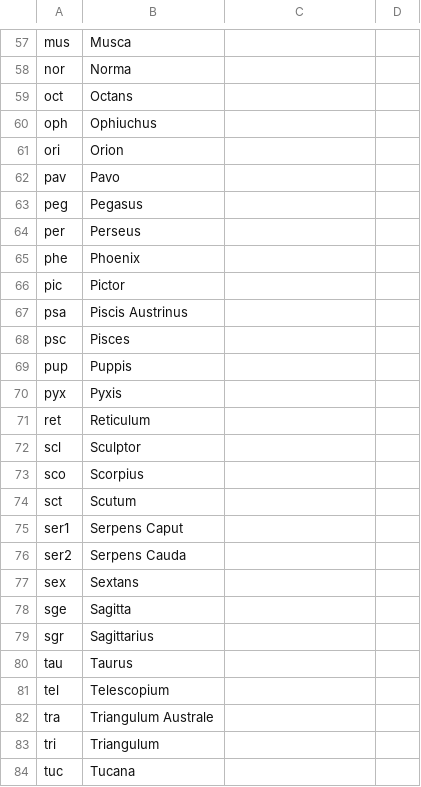
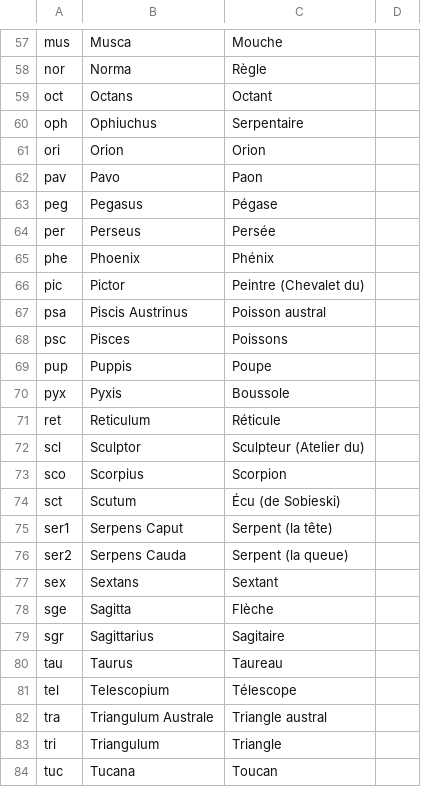
Before and after one commit to steveberardi/starplot, a CSV file: data/raw/translations/constellation_names.csv, drawn as a sheet; only a part is shown, gaps mark what is left out; the diff covers the shown part only; the diff names each change by its address in the sheet, - before the commit and + after, or states it on an @@ line.

```diff
--- a/data/raw/translations/constellation_names.csv
+++ b/data/raw/translations/constellation_names.csv
-C57: (empty)
+C57: Mouche
-C58: (empty)
+C58: Règle
-C59: (empty)
+C59: Octant
-C60: (empty)
+C60: Serpentaire
-C61: (empty)
+C61: Orion
-C62: (empty)
+C62: Paon
-C63: (empty)
+C63: Pégase
-C64: (empty)
+C64: Persée
-C65: (empty)
+C65: Phénix
-C66: (empty)
+C66: Peintre (Chevalet du)
-C67: (empty)
+C67: Poisson austral
-C68: (empty)
+C68: Poissons
-C69: (empty)
+C69: Poupe
-C70: (empty)
+C70: Boussole
-C71: (empty)
+C71: Réticule
-C72: (empty)
+C72: Sculpteur (Atelier du)
-C73: (empty)
+C73: Scorpion
-C74: (empty)
+C74: Écu (de Sobieski)
-C75: (empty)
+C75: Serpent (la tête)
-C76: (empty)
+C76: Serpent (la queue)
-C77: (empty)
+C77: Sextant
-C78: (empty)
+C78: Flèche
-C79: (empty)
+C79: Sagitaire
-C80: (empty)
+C80: Taureau
-C81: (empty)
+C81: Télescope
-C82: (empty)
+C82: Triangle austral
-C83: (empty)
+C83: Triangle
-C84: (empty)
+C84: Toucan
```
Also changed, not shown: 4 added rows, 4 removed rows and 57 edited cells elsewhere in this file.
